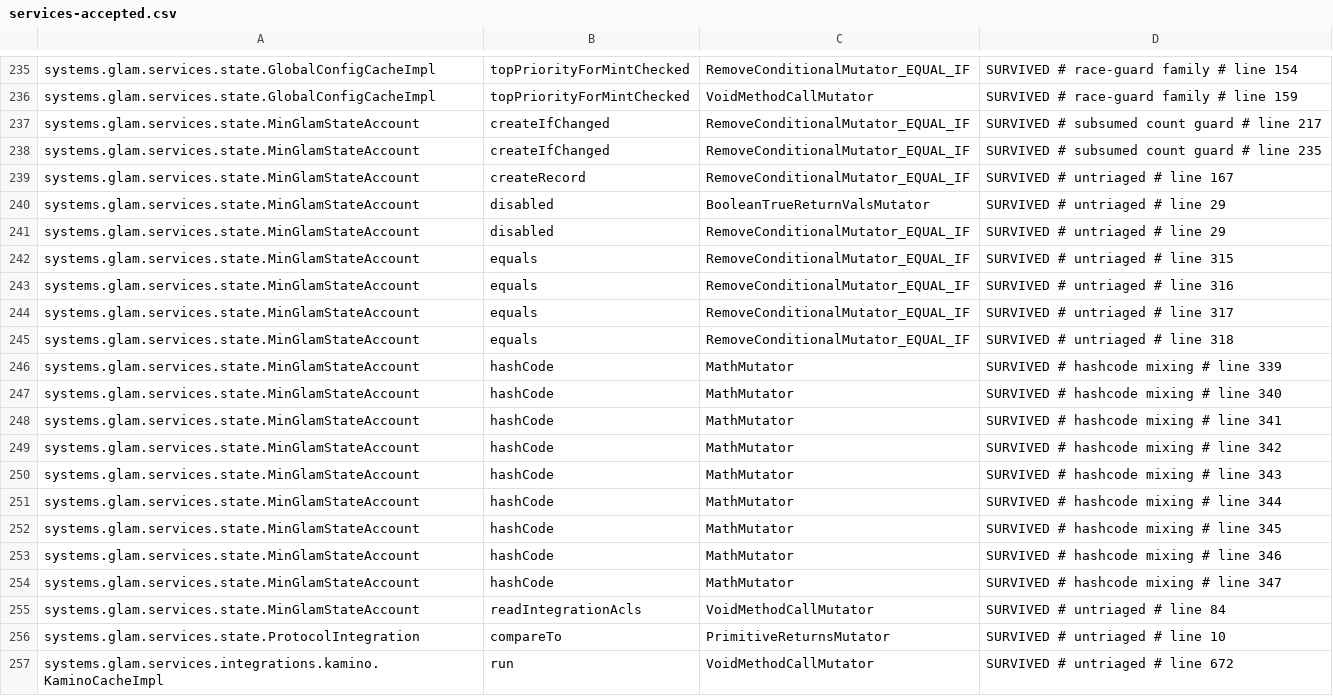
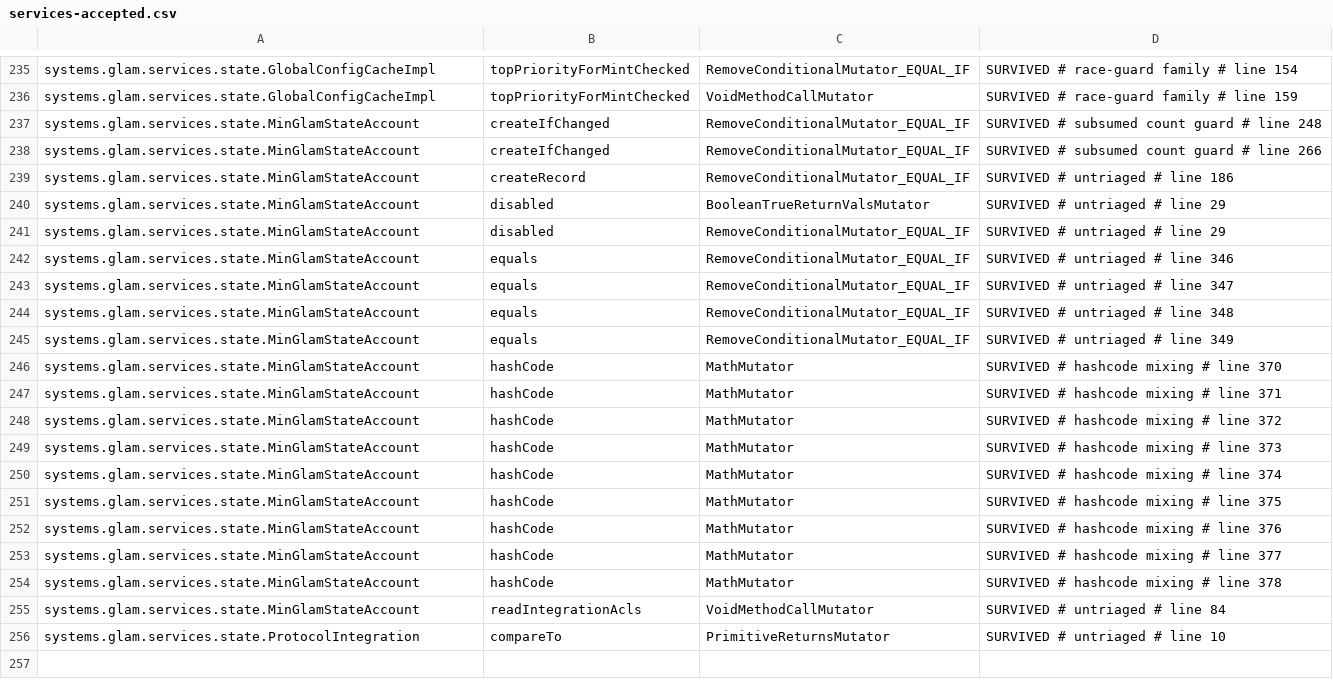
Before and after one commit to glamsystems/glam-sdk-java, a CSV file: services/config/pitest/services-accepted.csv, drawn as a sheet; only a part is shown, gaps mark what is left out; the diff covers the shown part only.

```diff
--- a/services/config/pitest/services-accepted.csv
+++ b/services/config/pitest/services-accepted.csv
@@ -236,22 +236,21 @@ systems.glam.services.state.GlobalConfigCacheImpl,topPriorityForMintChecked,Remo
 systems.glam.services.state.GlobalConfigCacheImpl,topPriorityForMintChecked,VoidMethodCallMutator,SURVIVED # race-guard family # line 159
-systems.glam.services.state.MinGlamStateAccount,createIfChanged,RemoveConditionalMutator_EQUAL_IF,SURVIVED # subsumed count guard # line 217
-systems.glam.services.state.MinGlamStateAccount,createIfChanged,RemoveConditionalMutator_EQUAL_IF,SURVIVED # subsumed count guard # line 235
-systems.glam.services.state.MinGlamStateAccount,createRecord,RemoveConditionalMutator_EQUAL_IF,SURVIVED # untriaged # line 167
+systems.glam.services.state.MinGlamStateAccount,createIfChanged,RemoveConditionalMutator_EQUAL_IF,SURVIVED # subsumed count guard # line 248
+systems.glam.services.state.MinGlamStateAccount,createIfChanged,RemoveConditionalMutator_EQUAL_IF,SURVIVED # subsumed count guard # line 266
+systems.glam.services.state.MinGlamStateAccount,createRecord,RemoveConditionalMutator_EQUAL_IF,SURVIVED # untriaged # line 186
 systems.glam.services.state.MinGlamStateAccount,disabled,BooleanTrueReturnValsMutator,SURVIVED # untriaged # line 29
 systems.glam.services.state.MinGlamStateAccount,disabled,RemoveConditionalMutator_EQUAL_IF,SURVIVED # untriaged # line 29
-systems.glam.services.state.MinGlamStateAccount,equals,RemoveConditionalMutator_EQUAL_IF,SURVIVED # untriaged # line 315
-systems.glam.services.state.MinGlamStateAccount,equals,RemoveConditionalMutator_EQUAL_IF,SURVIVED # untriaged # line 316
-systems.glam.services.state.MinGlamStateAccount,equals,RemoveConditionalMutator_EQUAL_IF,SURVIVED # untriaged # line 317
-systems.glam.services.state.MinGlamStateAccount,equals,RemoveConditionalMutator_EQUAL_IF,SURVIVED # untriaged # line 318
-systems.glam.services.state.MinGlamStateAccount,hashCode,MathMutator,SURVIVED # hashcode mixing # line 339
-systems.glam.services.state.MinGlamStateAccount,hashCode,MathMutator,SURVIVED # hashcode mixing # line 340
-systems.glam.services.state.MinGlamStateAccount,hashCode,MathMutator,SURVIVED # hashcode mixing # line 341
-systems.glam.services.state.MinGlamStateAccount,hashCode,MathMutator,SURVIVED # hashcode mixing # line 342
-systems.glam.services.state.MinGlamStateAccount,hashCode,MathMutator,SURVIVED # hashcode mixing # line 343
-systems.glam.services.state.MinGlamStateAccount,hashCode,MathMutator,SURVIVED # hashcode mixing # line 344
-systems.glam.services.state.MinGlamStateAccount,hashCode,MathMutator,SURVIVED # hashcode mixing # line 345
-systems.glam.services.state.MinGlamStateAccount,hashCode,MathMutator,SURVIVED # hashcode mixing # line 346
-systems.glam.services.state.MinGlamStateAccount,hashCode,MathMutator,SURVIVED # hashcode mixing # line 347
+systems.glam.services.state.MinGlamStateAccount,equals,RemoveConditionalMutator_EQUAL_IF,SURVIVED # untriaged # line 346
+systems.glam.services.state.MinGlamStateAccount,equals,RemoveConditionalMutator_EQUAL_IF,SURVIVED # untriaged # line 347
+systems.glam.services.state.MinGlamStateAccount,equals,RemoveConditionalMutator_EQUAL_IF,SURVIVED # untriaged # line 348
+systems.glam.services.state.MinGlamStateAccount,equals,RemoveConditionalMutator_EQUAL_IF,SURVIVED # untriaged # line 349
+systems.glam.services.state.MinGlamStateAccount,hashCode,MathMutator,SURVIVED # hashcode mixing # line 370
+systems.glam.services.state.MinGlamStateAccount,hashCode,MathMutator,SURVIVED # hashcode mixing # line 371
+systems.glam.services.state.MinGlamStateAccount,hashCode,MathMutator,SURVIVED # hashcode mixing # line 372
+systems.glam.services.state.MinGlamStateAccount,hashCode,MathMutator,SURVIVED # hashcode mixing # line 373
+systems.glam.services.state.MinGlamStateAccount,hashCode,MathMutator,SURVIVED # hashcode mixing # line 374
+systems.glam.services.state.MinGlamStateAccount,hashCode,MathMutator,SURVIVED # hashcode mixing # line 375
+systems.glam.services.state.MinGlamStateAccount,hashCode,MathMutator,SURVIVED # hashcode mixing # line 376
+systems.glam.services.state.MinGlamStateAccount,hashCode,MathMutator,SURVIVED # hashcode mixing # line 377
+systems.glam.services.state.MinGlamStateAccount,hashCode,MathMutator,SURVIVED # hashcode mixing # line 378
 systems.glam.services.state.MinGlamStateAccount,readIntegrationAcls,VoidMethodCallMutator,SURVIVED # untriaged # line 84
 systems.glam.services.state.ProtocolIntegration,compareTo,PrimitiveReturnsMutator,SURVIVED # untriaged # line 10
-systems.glam.services.integrations.kamino.KaminoCacheImpl,run,VoidMethodCallMutator,SURVIVED # untriaged # line 672
```
Also changed, not shown: 24 edited cells elsewhere in this file, services/config/pitest/services-timeouts.csv, 3 other files.
